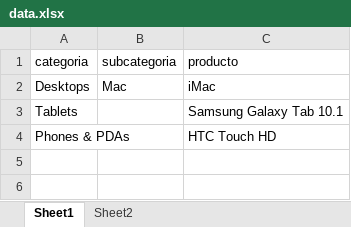
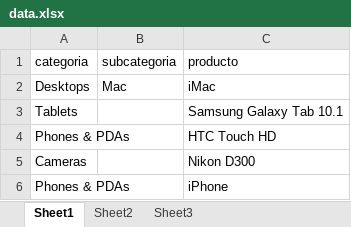
Before and after one commit to FelipeBarretoB/SeleniumQA, an Excel workbook: src/main/resources/data.xlsx, sheet Sheet1, drawn as a sheet; values as stored, in another font and other column widths than the file's, no borders; the diff names each change by its address in the sheet, - before the commit and + after, or states it on an @@ line.

```diff
--- a/src/main/resources/data.xlsx (sheet Sheet1)
+++ b/src/main/resources/data.xlsx (sheet Sheet1)
+sheet tab: Sheet3
+row 5: Cameras |  | Nikon D300
+row 6: Phones & PDAs |  | iPhone
```
Also changed, not shown: src/main/resources/output.xlsx, 5 other files.
